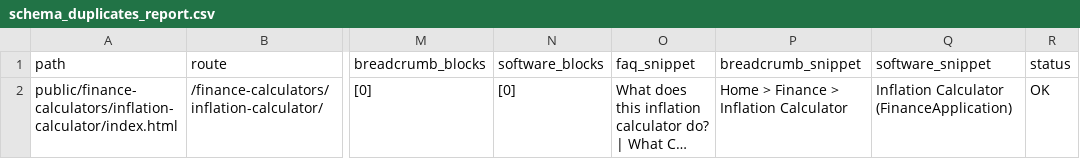
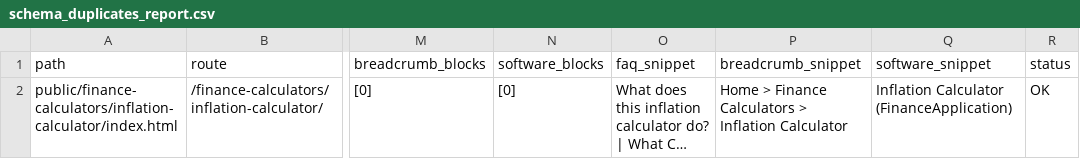
Before and after one commit to kartheekbezawada/calchowmuch, a CSV file: schema_duplicates_report.csv, drawn as a sheet; only a part is shown, gaps mark what is left out; long unchanged cells end in …; the diff names each change by its address in the sheet, - before the commit and + after, or states it on an @@ line.

Commit message:
feat(inflation-calculator): enhance education content and update tests
- Updated the inflation calculator release signoff to reflect new test results and evidence.
- Modified SEO/schema evidence to include upgraded education hero and additional content.
- Adjusted schema duplicates report to correct breadcrumb paths.
- Enhanced E2E tests to verify new educational elements and scenario visibility.
- Added unit tests for new inflation scenario helpers and chart model building.
- Improved inflation calculator's educational content with dynamic explanations and scenario analyses.

```diff
--- a/schema_duplicates_report.csv
+++ b/schema_duplicates_report.csv
-P2 (breadcrumb_snippet): Home > Finance > Inflation Calculator
+P2 (breadcrumb_snippet): Home > Finance Calculators > Inflation Calculator
```
Also changed, not shown: 9 other files.
